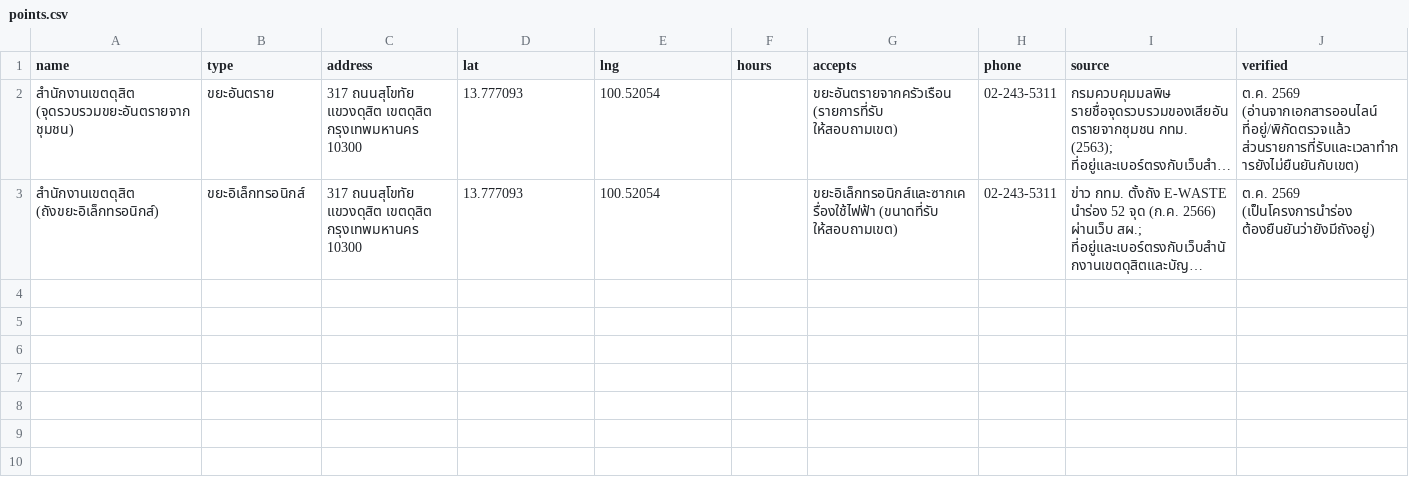
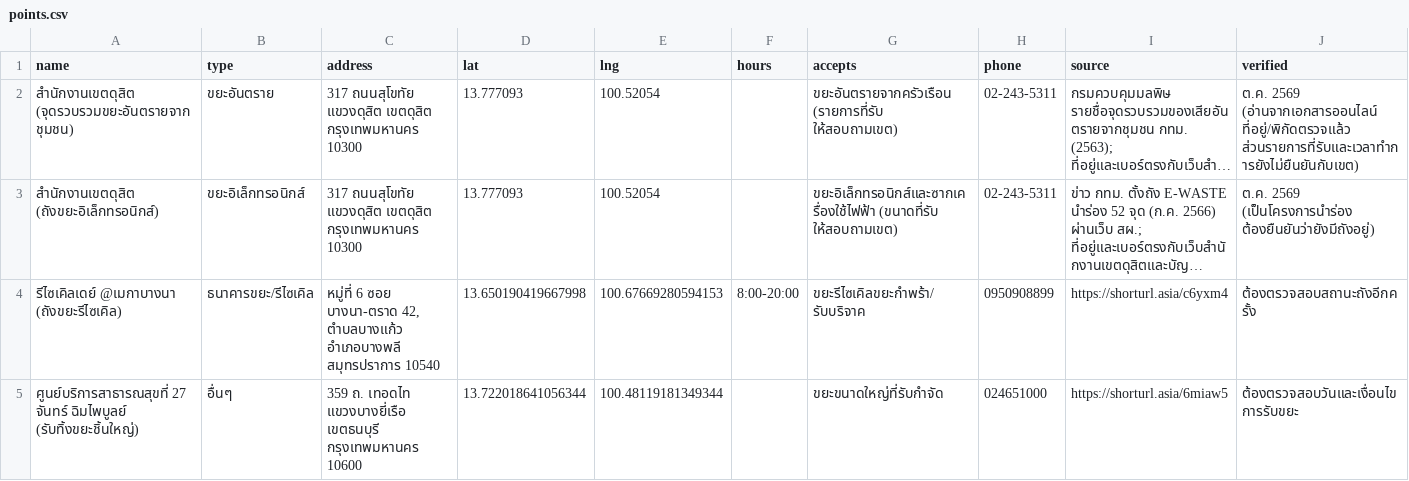
Before and after one commit to s67122202048-gif/waste-chatbot, a CSV file: waste-rag-chatbot/locations/points.csv, drawn as a sheet; long unchanged cells end in …; the diff names each change by its address in the sheet, - before the commit and + after, or states it on an @@ line.

Commit message:
Update points.csv with new recycling locations
Added new recycling points and updated existing entries in points.csv.

```diff
--- a/waste-rag-chatbot/locations/points.csv
+++ b/waste-rag-chatbot/locations/points.csv
+row 4: รีไซเคิลเดย์ @เมกาบางนา (ถังขยะรีไซเคิล) | ธนาคารขยะ/รีไซเคิล | หมู่ที่ 6 ซอย บางนา-ตราด 42, ตำบลบางแก้ว อำเภอบางพลี สมุทรปราการ 10540 | 13.650190419667998 | 100.67669280594153 | 8:00-20:00 | ขยะรีไซเคิลขยะกำพร้า/รับบริจาค | 0950908899 | https://shorturl.asia/c6yxm4 | ต้องตรวจสอบสถานะถังอีกครั้ง
+row 5: ศูนย์บริการสาธารณสุขที่ 27 จันทร์ ฉิมไพบูลย์ (รับทิ้งขยะชิ้นใหญ่) | อื่นๆ | 359 ถ. เทอดไท แขวงบางยี่เรือ เขตธนบุรี กรุงเทพมหานคร 10600 | 13.722018641056344 | 100.48119181349344 |  | ขยะขนาดใหญ่ที่รับกำจัด | 024651000 | https://shorturl.asia/6miaw5 | ต้องตรวจสอบวันและเงื่อนไขการรับขยะ
```
